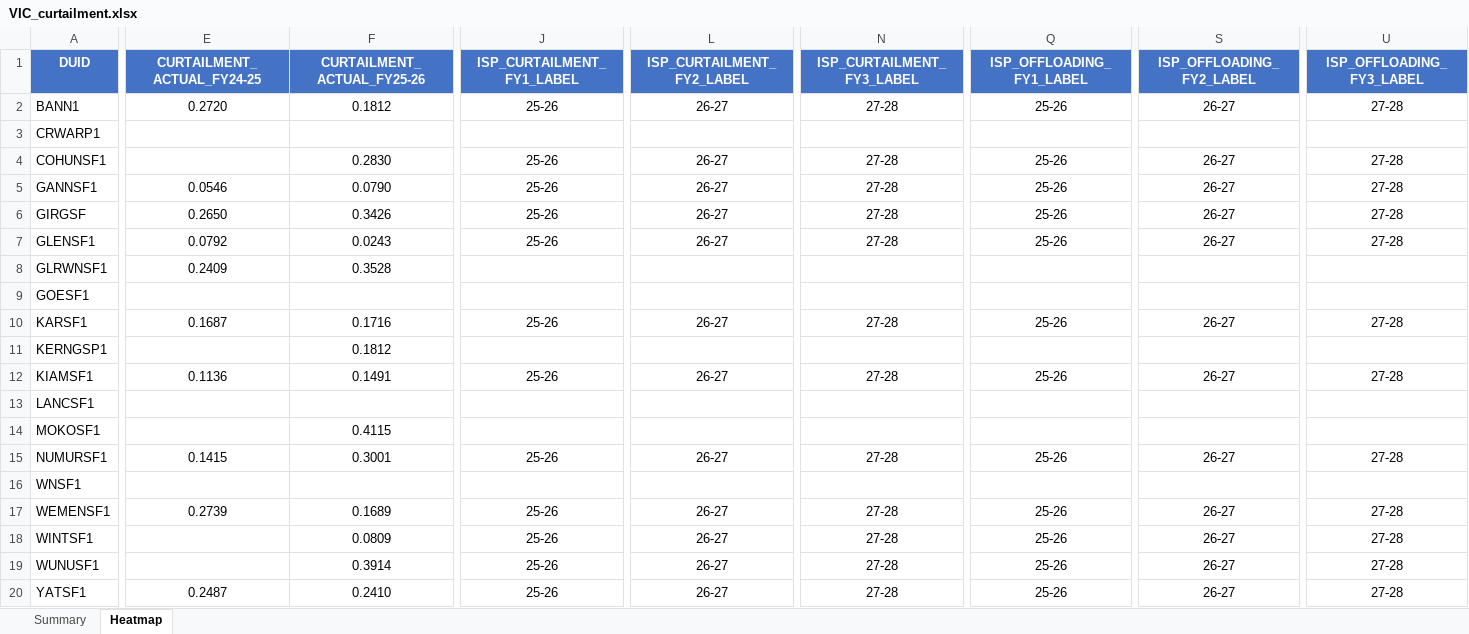
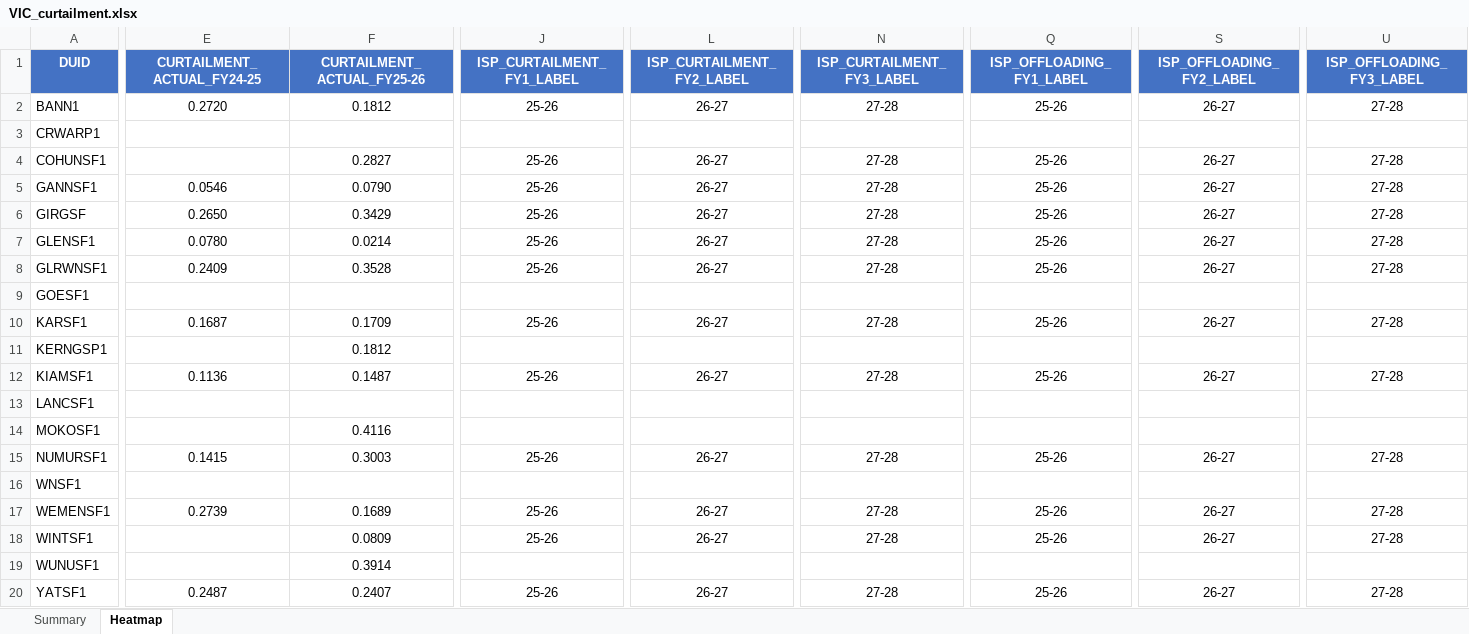
Before and after one commit to cutout-z/aemo-renewable-generator-dashboard, an Excel workbook: outputs/VIC_curtailment.xlsx, sheet Heatmap, drawn as a sheet; only a part is shown, gaps mark what is left out; values as stored, in another font and other column widths than the file's, no borders; conditional formats not drawn; the diff covers the shown part only; the diff names each change by its address in the sheet, - before the commit and + after, or states it on an @@ line.

```diff
--- a/outputs/VIC_curtailment.xlsx (sheet Heatmap)
+++ b/outputs/VIC_curtailment.xlsx (sheet Heatmap)
-F4 (CURTAILMENT_ACTUAL_FY25-26): 0.2830
+F4 (CURTAILMENT_ACTUAL_FY25-26): 0.2827
-F6 (CURTAILMENT_ACTUAL_FY25-26): 0.3426
+F6 (CURTAILMENT_ACTUAL_FY25-26): 0.3429
-E7 (CURTAILMENT_ACTUAL_FY24-25): 0.0792
+E7 (CURTAILMENT_ACTUAL_FY24-25): 0.0780
-F7 (CURTAILMENT_ACTUAL_FY25-26): 0.0243
+F7 (CURTAILMENT_ACTUAL_FY25-26): 0.0214
-J8 (ISP_CURTAILMENT_FY1_LABEL): (empty)
+J8 (ISP_CURTAILMENT_FY1_LABEL): 25-26
-L8 (ISP_CURTAILMENT_FY2_LABEL): (empty)
+L8 (ISP_CURTAILMENT_FY2_LABEL): 26-27
-N8 (ISP_CURTAILMENT_FY3_LABEL): (empty)
+N8 (ISP_CURTAILMENT_FY3_LABEL): 27-28
-Q8 (ISP_OFFLOADING_FY1_LABEL): (empty)
+Q8 (ISP_OFFLOADING_FY1_LABEL): 25-26
-S8 (ISP_OFFLOADING_FY2_LABEL): (empty)
+S8 (ISP_OFFLOADING_FY2_LABEL): 26-27
-U8 (ISP_OFFLOADING_FY3_LABEL): (empty)
+U8 (ISP_OFFLOADING_FY3_LABEL): 27-28
-F10 (CURTAILMENT_ACTUAL_FY25-26): 0.1716
+F10 (CURTAILMENT_ACTUAL_FY25-26): 0.1709
-F12 (CURTAILMENT_ACTUAL_FY25-26): 0.1491
+F12 (CURTAILMENT_ACTUAL_FY25-26): 0.1487
-F14 (CURTAILMENT_ACTUAL_FY25-26): 0.4115
+F14 (CURTAILMENT_ACTUAL_FY25-26): 0.4116
-F15 (CURTAILMENT_ACTUAL_FY25-26): 0.3001
+F15 (CURTAILMENT_ACTUAL_FY25-26): 0.3003
-J19 (ISP_CURTAILMENT_FY1_LABEL): 25-26
+J19 (ISP_CURTAILMENT_FY1_LABEL): (empty)
-L19 (ISP_CURTAILMENT_FY2_LABEL): 26-27
+L19 (ISP_CURTAILMENT_FY2_LABEL): (empty)
-N19 (ISP_CURTAILMENT_FY3_LABEL): 27-28
+N19 (ISP_CURTAILMENT_FY3_LABEL): (empty)
-Q19 (ISP_OFFLOADING_FY1_LABEL): 25-26
+Q19 (ISP_OFFLOADING_FY1_LABEL): (empty)
-S19 (ISP_OFFLOADING_FY2_LABEL): 26-27
+S19 (ISP_OFFLOADING_FY2_LABEL): (empty)
-U19 (ISP_OFFLOADING_FY3_LABEL): 27-28
+U19 (ISP_OFFLOADING_FY3_LABEL): (empty)
-F20 (CURTAILMENT_ACTUAL_FY25-26): 0.2410
+F20 (CURTAILMENT_ACTUAL_FY25-26): 0.2407
```
Also changed, not shown: 415 edited cells elsewhere in this sheet, sheet Summary, outputs/NSW_curtailment.xlsx, outputs/QLD_curtailment.xlsx, 6 other files.
